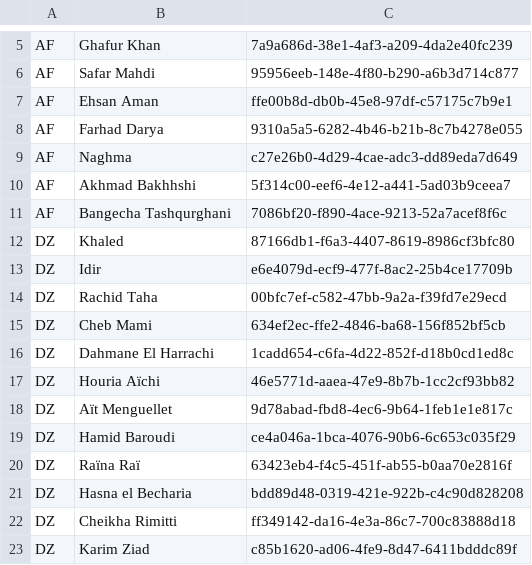
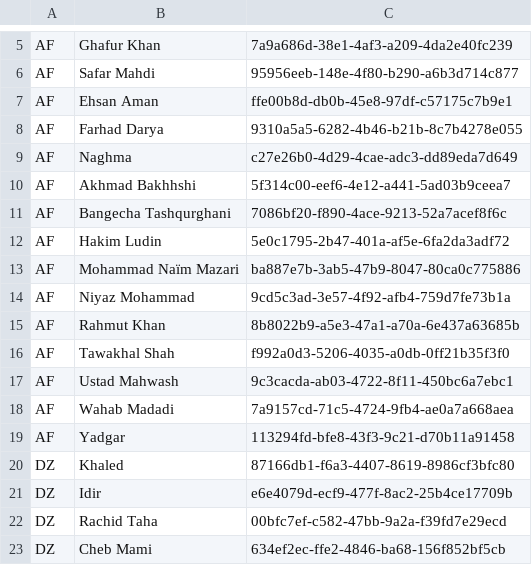
Before and after one commit to 6/GeoDJ, a CSV file: geodj/data/artists.csv, drawn as a sheet; only a part is shown, gaps mark what is left out; the shorter side is filled out with more unchanged rows.

Commit message:
add new AF artists (2)

```diff
--- a/geodj/data/artists.csv
+++ b/geodj/data/artists.csv
@@ -11,2 +11,10 @@ AF,Akhmad Bakhhshi,5f314c00-eef6-4e12-a441-5ad03b9ceea7
 AF,Bangecha Tashqurghani,7086bf20-f890-4ace-9213-52a7acef8f6c
+AF,Hakim Ludin,5e0c1795-2b47-401a-af5e-6fa2da3adf72
+AF,Mohammad Naïm Mazari,ba887e7b-3ab5-47b9-8047-80ca0c775886
+AF,Niyaz Mohammad,9cd5c3ad-3e57-4f92-afb4-759d7fe73b1a
+AF,Rahmut Khan,8b8022b9-a5e3-47a1-a70a-6e437a63685b
+AF,Tawakhal Shah,f992a0d3-5206-4035-a0db-0ff21b35f3f0
+AF,Ustad Mahwash,9c3cacda-ab03-4722-8f11-450bc6a7ebc1
+AF,Wahab Madadi,7a9157cd-71c5-4724-9fb4-ae0a7a668aea
+AF,Yadgar,113294fd-bfe8-43f3-9c21-d70b11a91458
 DZ,Khaled,87166db1-f6a3-4407-8619-8986cf3bfc80
```
